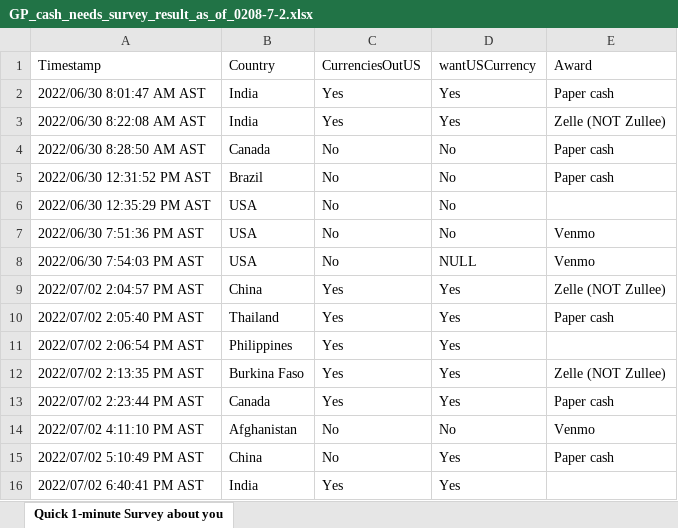
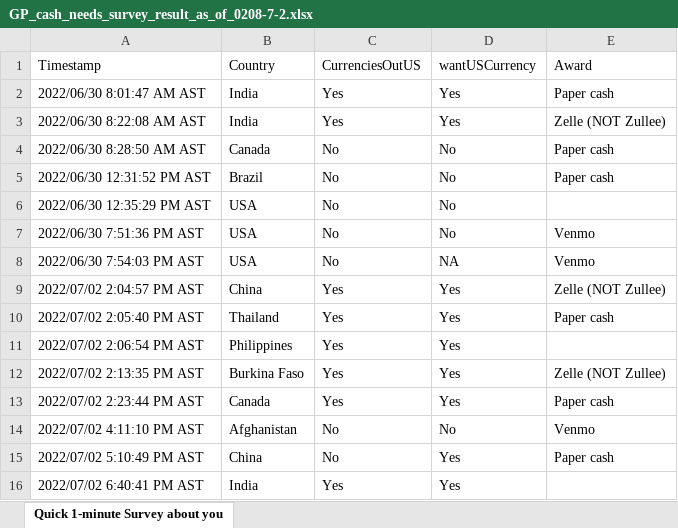
Before and after one commit to maggiexio/CapStone-Management, an Excel workbook: data/GP_cash_needs_survey_result_as_of_0208-7-2.xlsx, sheet Quick 1-minute Survey about you, drawn as a sheet; values as stored, in another font and other column widths than the file's, no borders; the diff names each change by its address in the sheet, - before the commit and + after, or states it on an @@ line.

Commit message:
Add files via upload

```diff
--- a/data/GP_cash_needs_survey_result_as_of_0208-7-2.xlsx (sheet Quick 1-minute Survey about you)
+++ b/data/GP_cash_needs_survey_result_as_of_0208-7-2.xlsx (sheet Quick 1-minute Survey about you)
-D8 (wantUSCurrency): NULL
+D8 (wantUSCurrency): NA
```
